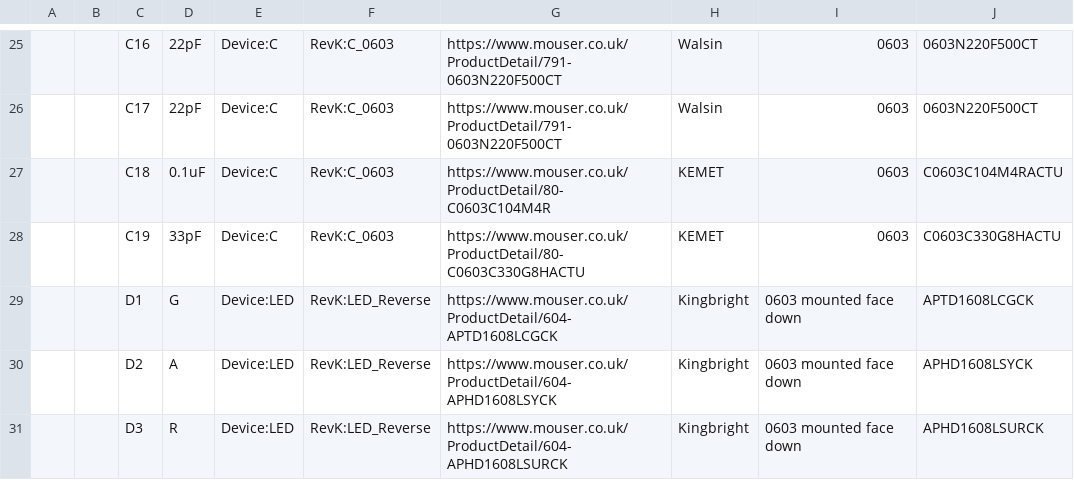
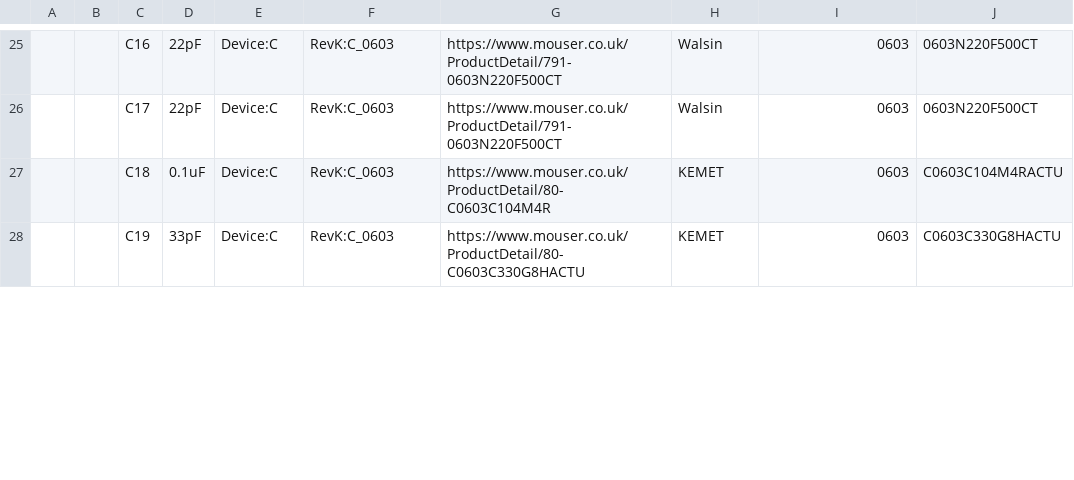
Before and after one commit to revk/ESP32-PN532, a CSV file: KiCad/PN532.csv, drawn as a sheet; only a part is shown, gaps mark what is left out; removed rows and columns are numbered as before the commit, all else as after; the diff covers the shown part only; the diff names each change by its address in the sheet, - before the commit and + after, or states it on an @@ line.

Commit message:
Reverse mount LEDs

```diff
--- a/KiCad/PN532.csv
+++ b/KiCad/PN532.csv
-row 29:  |  | D1 | G | Device:LED | RevK:LED_Reverse | https://www.mouser.co.uk/ProductDetail/604-APTD1608LCGCK | Kingbright | 0603 mounted face down | APTD1608LCGCK
-row 30:  |  | D2 | A | Device:LED | RevK:LED_Reverse | https://www.mouser.co.uk/ProductDetail/604-APHD1608LSYCK | Kingbright | 0603 mounted face down | APHD1608LSYCK
-row 31:  |  | D3 | R | Device:LED | RevK:LED_Reverse | https://www.mouser.co.uk/ProductDetail/604-APHD1608LSURCK | Kingbright | 0603 mounted face down | APHD1608LSURCK
```
Also changed, not shown: 3 added rows, 2 removed rows, 27 edited cells and row numbers in column A elsewhere in this file, 23 other files.
